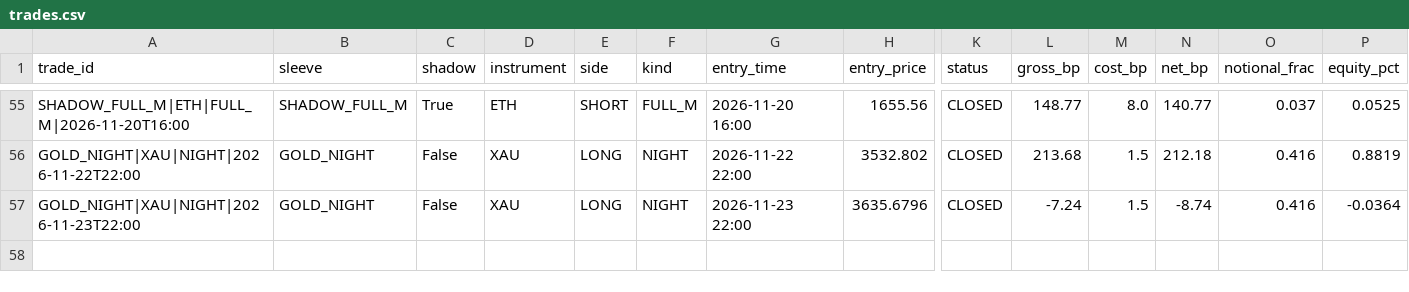
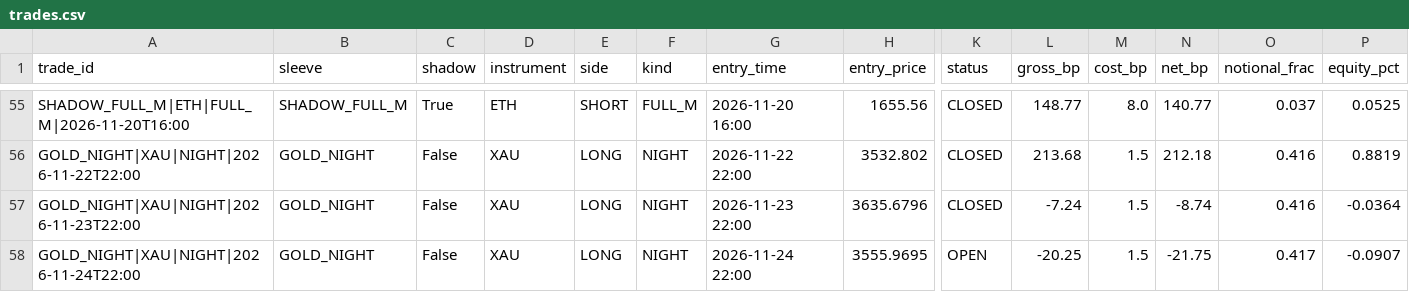
Before and after one commit to findaviator-cloud/trishika-trading, a CSV file: data/paper/trades.csv, drawn as a sheet; only a part is shown, gaps mark what is left out; rows hold the shown columns only; the diff names each change by its address in the sheet, - before the commit and + after, or states it on an @@ line.

```diff
--- a/data/paper/trades.csv
+++ b/data/paper/trades.csv
+row 58: GOLD_NIGHT|XAU|NIGHT|2026-11-24T22:00 | GOLD_NIGHT | False | XAU | LONG | NIGHT | 2026-11-24 22:00 | 3555.9695 | OPEN | -20.25 | 1.5 | -21.75 | 0.417 | -0.0907
```
Also changed, not shown: data/paper/pattern_log.csv, 2 other files.
